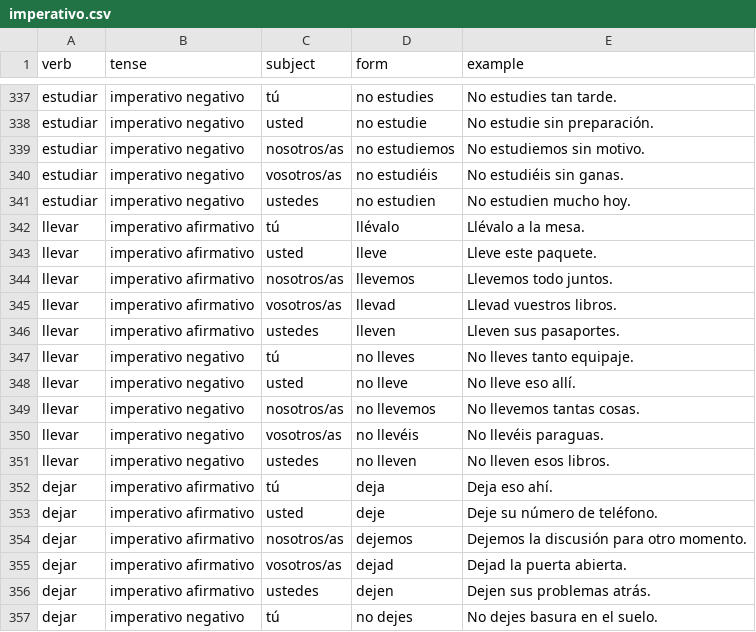
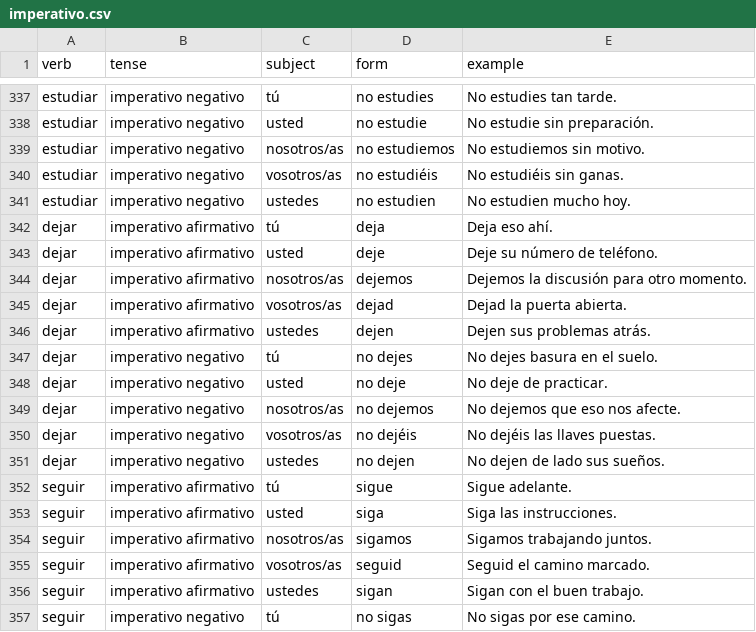
Before and after one commit to dkleptsov/spanish_verbs, a CSV file: data/imperativo.csv, drawn as a sheet; only a part is shown, gaps mark what is left out; the shorter side is filled out with more unchanged rows; the diff names each change by its address in the sheet, - before the commit and + after, or states it on an @@ line.

Commit message:
Fixed typo with llevar

```diff
--- a/data/imperativo.csv
+++ b/data/imperativo.csv
-row 342: llevar | imperativo afirmativo | tú | llévalo | Llévalo a la mesa.
-row 343: llevar | imperativo afirmativo | usted | lleve | Lleve este paquete.
-row 344: llevar | imperativo afirmativo | nosotros/as | llevemos | Llevemos todo juntos.
-row 345: llevar | imperativo afirmativo | vosotros/as | llevad | Llevad vuestros libros.
-row 346: llevar | imperativo afirmativo | ustedes | lleven | Lleven sus pasaportes.
-row 347: llevar | imperativo negativo | tú | no lleves | No lleves tanto equipaje.
-row 348: llevar | imperativo negativo | usted | no lleve | No lleve eso allí.
-row 349: llevar | imperativo negativo | nosotros/as | no llevemos | No llevemos tantas cosas.
-row 350: llevar | imperativo negativo | vosotros/as | no llevéis | No llevéis paraguas.
-row 351: llevar | imperativo negativo | ustedes | no lleven | No lleven esos libros.
```
